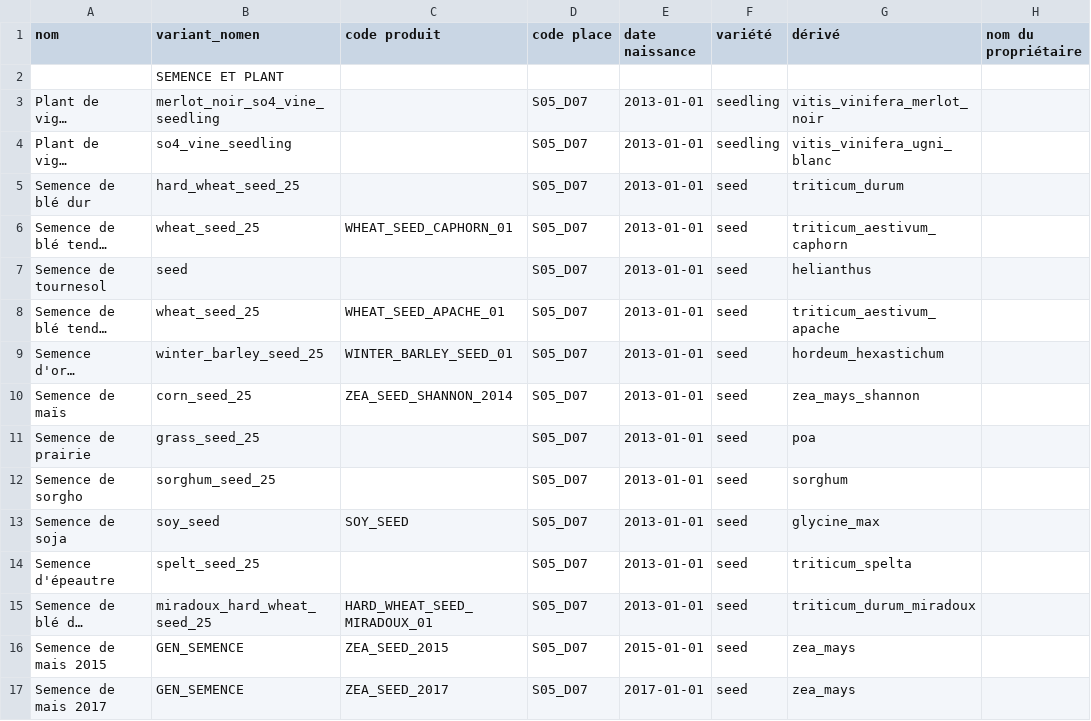
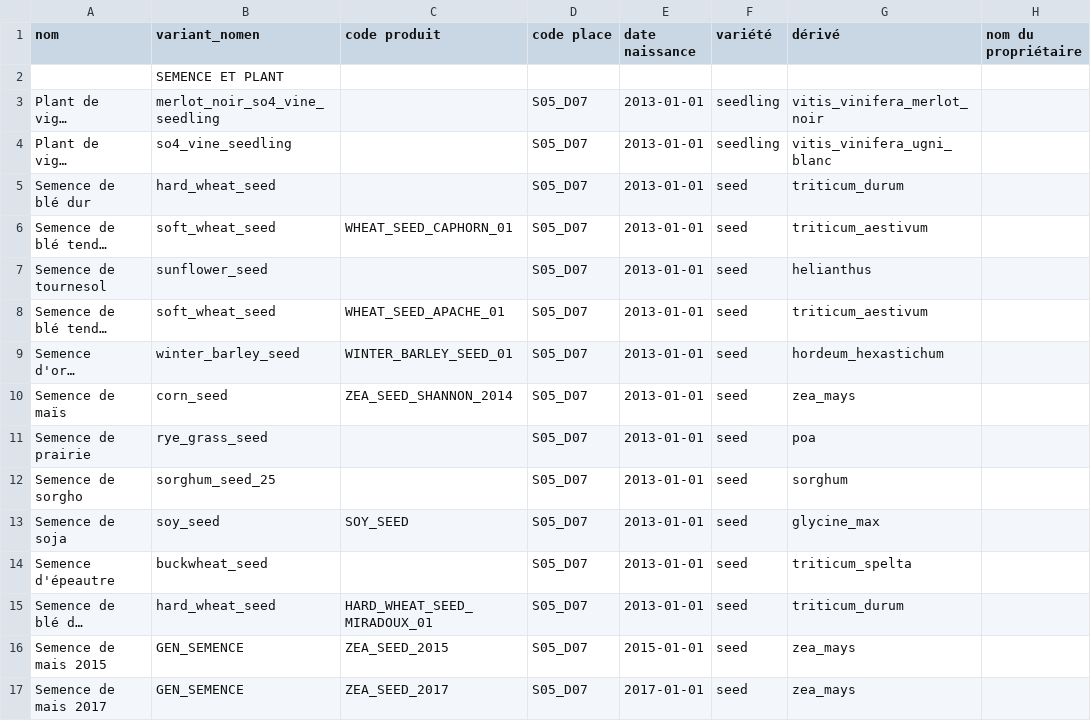
Before and after one commit to ekylibre/first_run-demo, a CSV file: alamano/matters.csv, drawn as a sheet; only a part is shown; long unchanged cells end in …; the diff covers the shown part only; the diff names each change by its address in the sheet, - before the commit and + after, or states it on an @@ line.

```diff
--- a/alamano/matters.csv
+++ b/alamano/matters.csv
-B5 (variant_nomen): hard_wheat_seed_25
+B5 (variant_nomen): hard_wheat_seed
-B6 (variant_nomen): wheat_seed_25
+B6 (variant_nomen): soft_wheat_seed
-G6 (dérivé): triticum_aestivum_caphorn
+G6 (dérivé): triticum_aestivum
-B7 (variant_nomen): seed
+B7 (variant_nomen): sunflower_seed
-B8 (variant_nomen): wheat_seed_25
+B8 (variant_nomen): soft_wheat_seed
-G8 (dérivé): triticum_aestivum_apache
+G8 (dérivé): triticum_aestivum
-B9 (variant_nomen): winter_barley_seed_25
+B9 (variant_nomen): winter_barley_seed
-B10 (variant_nomen): corn_seed_25
+B10 (variant_nomen): corn_seed
-G10 (dérivé): zea_mays_shannon
+G10 (dérivé): zea_mays
-B11 (variant_nomen): grass_seed_25
+B11 (variant_nomen): rye_grass_seed
-B14 (variant_nomen): spelt_seed_25
+B14 (variant_nomen): buckwheat_seed
-B15 (variant_nomen): miradoux_hard_wheat_seed_25
+B15 (variant_nomen): hard_wheat_seed
-G15 (dérivé): triticum_durum_miradoux
+G15 (dérivé): triticum_durum
```
Also changed, not shown: 1 removed row and 15 edited cells elsewhere in this file, alamano/workers.csv, alamano/zones.csv, 1 other file.
